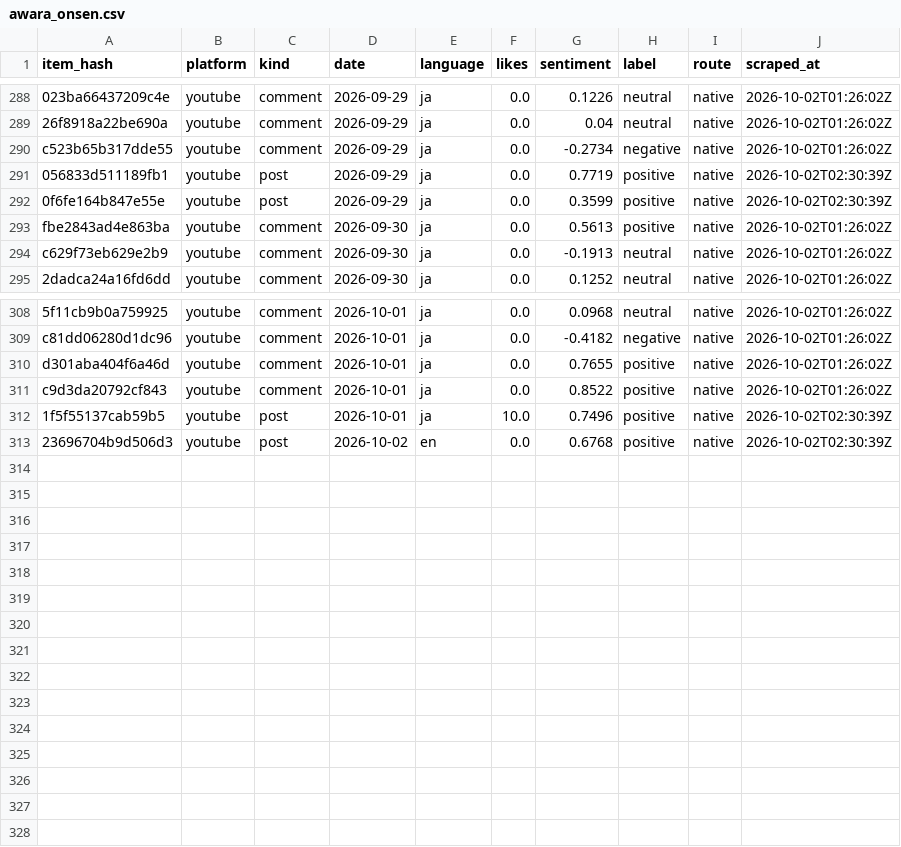
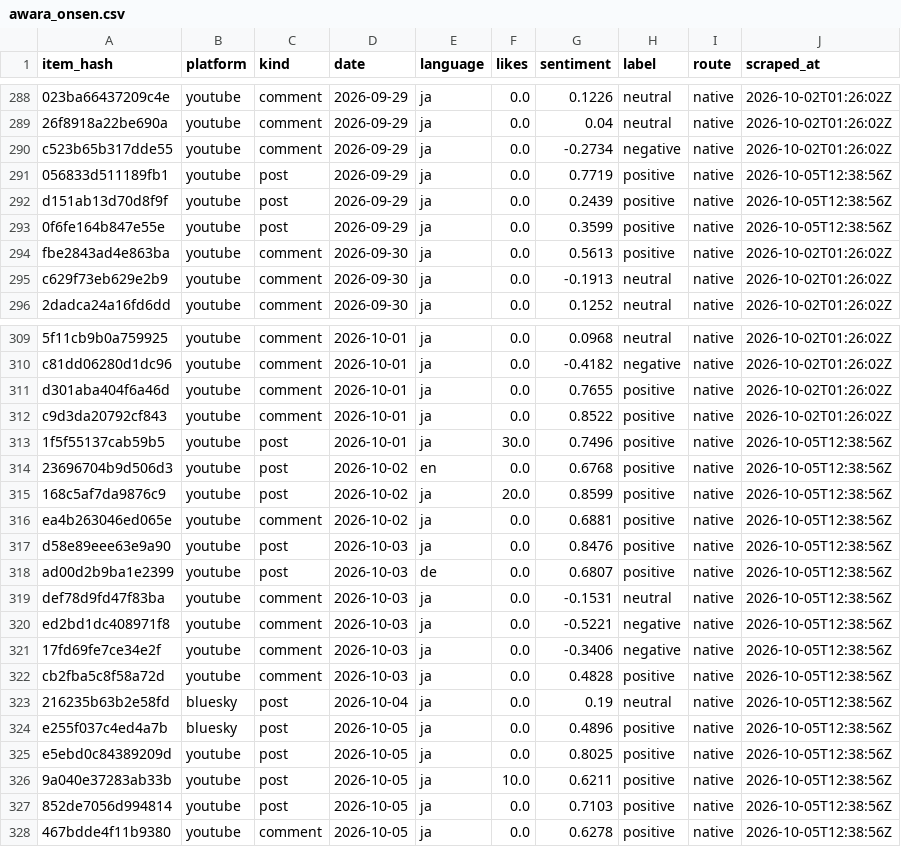
Before and after one commit to dhde-tourism-ai/dhde-preprocessing-model, a CSV file: social/awara_onsen.csv, drawn as a sheet; only a part is shown, gaps mark what is left out; addresses are those after the commit; the diff names each change by its address in the sheet, - before the commit and + after, or states it on an @@ line.

```diff
--- a/social/awara_onsen.csv
+++ b/social/awara_onsen.csv
-J291 (scraped_at): 2026-10-02T02:30:39Z
+J291 (scraped_at): 2026-10-05T12:38:56Z
+row 292: d151ab13d70d8f9f | youtube | post | 2026-09-29 | ja | 0.0 | 0.2439 | positive | native | 2026-10-05T12:38:56Z
-J293 (scraped_at): 2026-10-02T02:30:39Z
+J293 (scraped_at): 2026-10-05T12:38:56Z
-F313 (likes): 10.0
+F313 (likes): 30.0
-J313:J314 (scraped_at): 2026-10-02T02:30:39Z
+J313:J314 (scraped_at): 2026-10-05T12:38:56Z
+row 315: 168c5af7da9876c9 | youtube | post | 2026-10-02 | ja | 20.0 | 0.8599 | positive | native | 2026-10-05T12:38:56Z
+row 316: ea4b263046ed065e | youtube | comment | 2026-10-02 | ja | 0.0 | 0.6881 | positive | native | 2026-10-05T12:38:56Z
+row 317: d58e89eee63e9a90 | youtube | post | 2026-10-03 | ja | 0.0 | 0.8476 | positive | native | 2026-10-05T12:38:56Z
+row 318: ad00d2b9ba1e2399 | youtube | post | 2026-10-03 | de | 0.0 | 0.6807 | positive | native | 2026-10-05T12:38:56Z
+row 319: def78d9fd47f83ba | youtube | comment | 2026-10-03 | ja | 0.0 | -0.1531 | neutral | native | 2026-10-05T12:38:56Z
+row 320: ed2bd1dc408971f8 | youtube | comment | 2026-10-03 | ja | 0.0 | -0.5221 | negative | native | 2026-10-05T12:38:56Z
+row 321: 17fd69fe7ce34e2f | youtube | comment | 2026-10-03 | ja | 0.0 | -0.3406 | negative | native | 2026-10-05T12:38:56Z
+row 322: cb2fba5c8f58a72d | youtube | comment | 2026-10-03 | ja | 0.0 | 0.4828 | positive | native | 2026-10-05T12:38:56Z
+row 323: 216235b63b2e58fd | bluesky | post | 2026-10-04 | ja | 0.0 | 0.19 | neutral | native | 2026-10-05T12:38:56Z
+row 324: e255f037c4ed4a7b | bluesky | post | 2026-10-05 | ja | 0.0 | 0.4896 | positive | native | 2026-10-05T12:38:56Z
+row 325: e5ebd0c84389209d | youtube | post | 2026-10-05 | ja | 0.0 | 0.8025 | positive | native | 2026-10-05T12:38:56Z
+row 326: 9a040e37283ab33b | youtube | post | 2026-10-05 | ja | 10.0 | 0.6211 | positive | native | 2026-10-05T12:38:56Z
+row 327: 852de7056d994814 | youtube | post | 2026-10-05 | ja | 0.0 | 0.7103 | positive | native | 2026-10-05T12:38:56Z
+row 328: 467bdde4f11b9380 | youtube | comment | 2026-10-05 | ja | 0.0 | 0.6278 | positive | native | 2026-10-05T12:38:56Z
```
Also changed, not shown: social/eiheiji.csv, social/fukui_station.csv, 9 other files.
